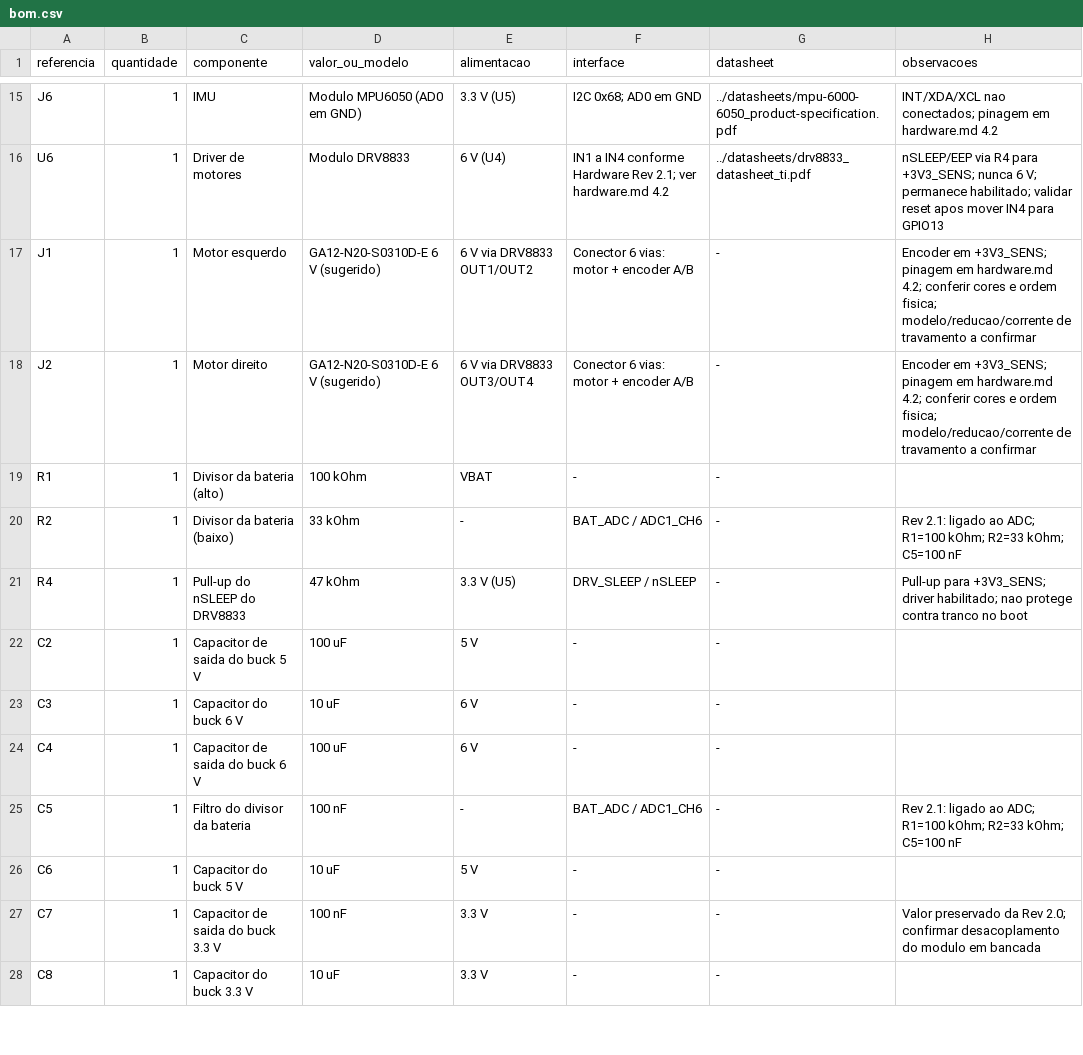
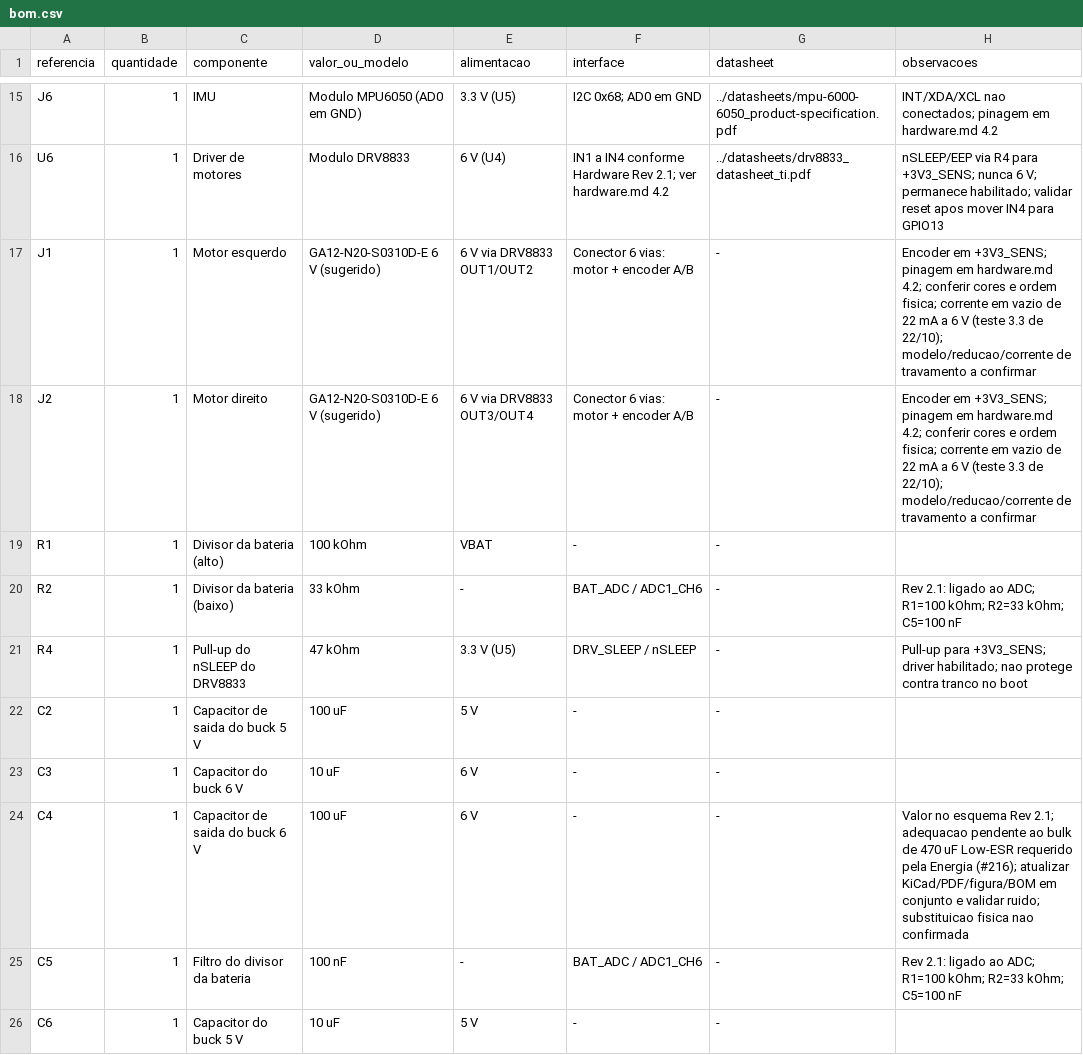
Before and after one commit to fcte-pi1/2026_2_PI1_Grupo01_Hilmer, a CSV file: hw/bom/bom.csv, drawn as a sheet; only a part is shown, gaps mark what is left out; the shorter side is filled out with more unchanged rows.

```diff
--- a/hw/bom/bom.csv
+++ b/hw/bom/bom.csv
@@ -16,4 +16,4 @@ J6,1,IMU,Modulo MPU6050 (AD0 em GND),3.3 V (U5),I2C 0x68; AD0 em GND,../datashee
 U6,1,Driver de motores,Modulo DRV8833,6 V (U4),IN1 a IN4 conforme Hardware Rev 2.1; ver hardware.md 4.2,../datasheets/drv8833_datasheet_ti.pdf,nSLEEP/EEP via R4 para +3V3_SENS; nunca 6 V; permanece habilitado; validar reset apos mover IN4 para GPIO13
-J1,1,Motor esquerdo,GA12-N20-S0310D-E 6 V (sugerido),6 V via DRV8833 OUT1/OUT2,Conector 6 vias: motor + encoder A/B,-,Encoder em +3V3_SENS; pinagem em hardware.md 4.2; conferir cores e ordem fisica; modelo/reducao/corrente de travamento a confirmar
-J2,1,Motor direito,GA12-N20-S0310D-E 6 V (sugerido),6 V via DRV8833 OUT3/OUT4,Conector 6 vias: motor + encoder A/B,-,Encoder em +3V3_SENS; pinagem em hardware.md 4.2; conferir cores e ordem fisica; modelo/reducao/corrente de travamento a confirmar
+J1,1,Motor esquerdo,GA12-N20-S0310D-E 6 V (sugerido),6 V via DRV8833 OUT1/OUT2,Conector 6 vias: motor + encoder A/B,-,Encoder em +3V3_SENS; pinagem em hardware.md 4.2; conferir cores e ordem fisica; corrente em vazio de 22 mA a 6 V (teste 3.3 de 22/10); modelo/reducao/corrente de travamento a confirmar
+J2,1,Motor direito,GA12-N20-S0310D-E 6 V (sugerido),6 V via DRV8833 OUT3/OUT4,Conector 6 vias: motor + encoder A/B,-,Encoder em +3V3_SENS; pinagem em hardware.md 4.2; conferir cores e ordem fisica; corrente em vazio de 22 mA a 6 V (teste 3.3 de 22/10); modelo/reducao/corrente de travamento a confirmar
 R1,1,Divisor da bateria (alto),100 kOhm,VBAT,-,-,
@@ -23,3 +23,3 @@ C2,1,Capacitor de saida do buck 5 V,100 uF,5 V,-,-,
 C3,1,Capacitor do buck 6 V,10 uF,6 V,-,-,
-C4,1,Capacitor de saida do buck 6 V,100 uF,6 V,-,-,
+C4,1,Capacitor de saida do buck 6 V,100 uF,6 V,-,-,Valor no esquema Rev 2.1; adequacao pendente ao bulk de 470 uF Low-ESR requerido pela Energia (#216); atualizar KiCad/PDF/figura/BOM em conjunto e validar ruido; substituicao fisica nao confirmada
 C5,1,Filtro do divisor da bateria,100 nF,-,BAT_ADC / ADC1_CH6,-,Rev 2.1: ligado ao ADC; R1=100 kOhm; R2=33 kOhm; C5=100 nF
```
Also changed, not shown: hw/diagramas/pinagem.csv, 4 other files.
